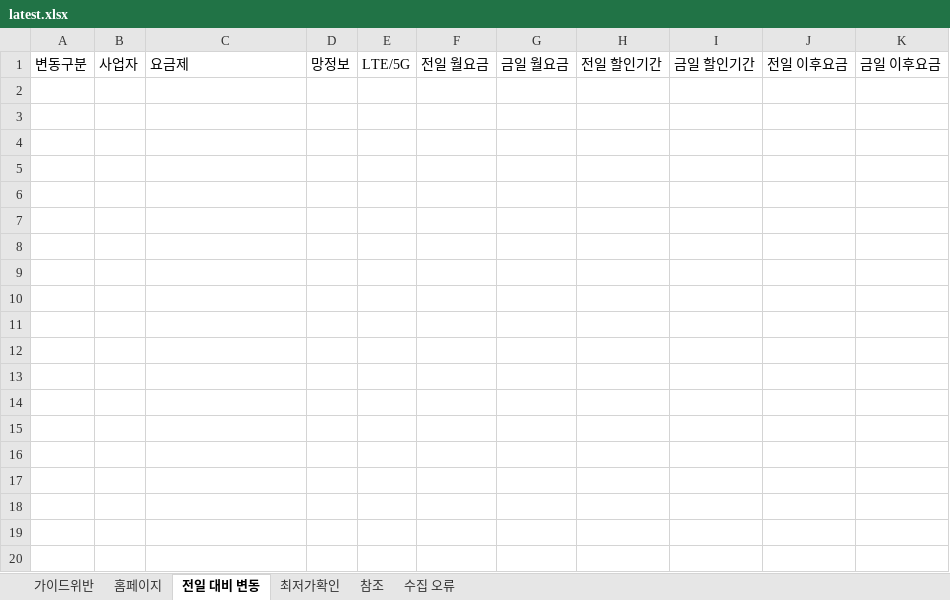
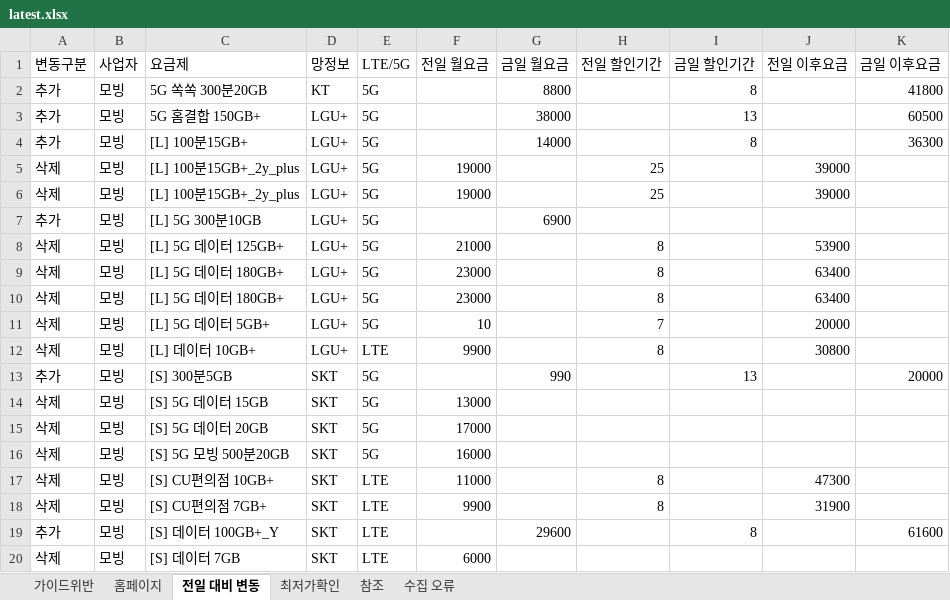
Before and after one commit to kjch444-sketchs/homepage_crawl, an Excel workbook: history/latest.xlsx, sheet 전일 대비 변동, drawn as a sheet; only a part is shown; values as stored, in another font and other column widths than the file's, no borders; the diff covers the shown part only; the diff names each change by its address in the sheet, - before the commit and + after, or states it on an @@ line.

```diff
--- a/history/latest.xlsx (sheet 전일 대비 변동)
+++ b/history/latest.xlsx (sheet 전일 대비 변동)
+row 2: 추가 | 모빙 | 5G 쏙쏙 300분20GB | KT | 5G |  | 8800 |  | 8 |  | 41800
+row 3: 추가 | 모빙 | 5G 홈결합 150GB+ | LGU+ | 5G |  | 38000 |  | 13 |  | 60500
+row 4: 추가 | 모빙 | [L] 100분15GB+ | LGU+ | 5G |  | 14000 |  | 8 |  | 36300
+row 5: 삭제 | 모빙 | [L] 100분15GB+_2y_plus | LGU+ | 5G | 19000 |  | 25 |  | 39000
+row 6: 삭제 | 모빙 | [L] 100분15GB+_2y_plus | LGU+ | 5G | 19000 |  | 25 |  | 39000
+row 7: 추가 | 모빙 | [L] 5G 300분10GB | LGU+ | 5G |  | 6900
+row 8: 삭제 | 모빙 | [L] 5G 데이터 125GB+ | LGU+ | 5G | 21000 |  | 8 |  | 53900
+row 9: 삭제 | 모빙 | [L] 5G 데이터 180GB+ | LGU+ | 5G | 23000 |  | 8 |  | 63400
+row 10: 삭제 | 모빙 | [L] 5G 데이터 180GB+ | LGU+ | 5G | 23000 |  | 8 |  | 63400
+row 11: 삭제 | 모빙 | [L] 5G 데이터 5GB+ | LGU+ | 5G | 10 |  | 7 |  | 20000
+row 12: 삭제 | 모빙 | [L] 데이터 10GB+ | LGU+ | LTE | 9900 |  | 8 |  | 30800
+row 13: 추가 | 모빙 | [S] 300분5GB | SKT | 5G |  | 990 |  | 13 |  | 20000
+row 14: 삭제 | 모빙 | [S] 5G 데이터 15GB | SKT | 5G | 13000
+row 15: 삭제 | 모빙 | [S] 5G 데이터 20GB | SKT | 5G | 17000
+row 16: 삭제 | 모빙 | [S] 5G 모빙 500분20GB | SKT | 5G | 16000
+row 17: 삭제 | 모빙 | [S] CU편의점 10GB+ | SKT | LTE | 11000 |  | 8 |  | 47300
+row 18: 삭제 | 모빙 | [S] CU편의점 7GB+ | SKT | LTE | 9900 |  | 8 |  | 31900
+row 19: 추가 | 모빙 | [S] 데이터 100GB+_Y | SKT | LTE |  | 29600 |  | 8 |  | 61600
+row 20: 삭제 | 모빙 | [S] 데이터 7GB | SKT | LTE | 6000
```
Also changed, not shown: 9 added rows elsewhere in this sheet, sheet 홈페이지, 1 other file.
